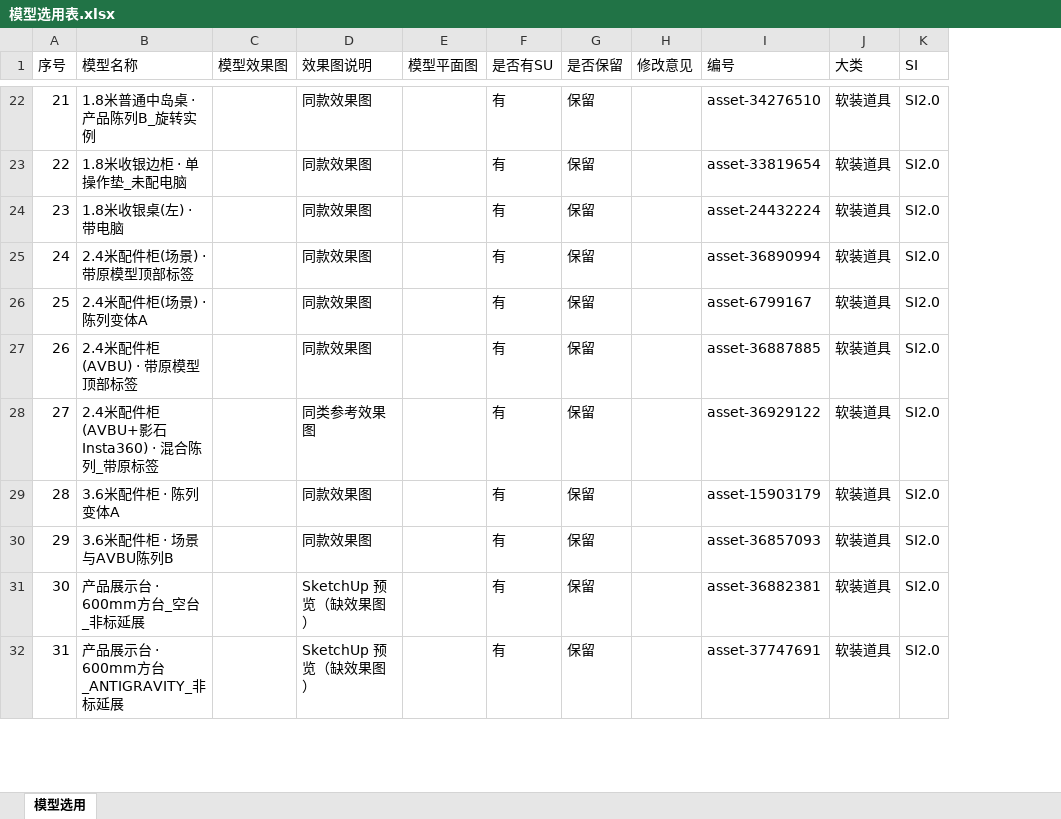
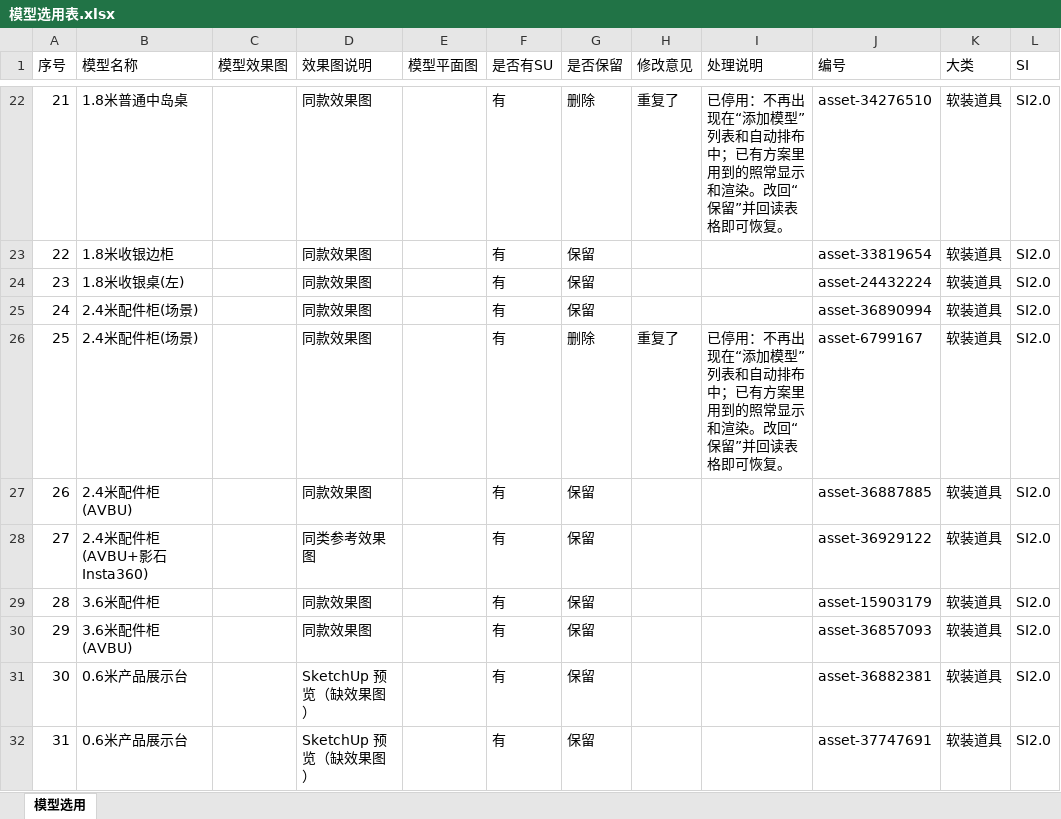
Before and after one commit to aeroooooplane/Store-Design, an Excel workbook: 资源库/模型选用表.xlsx, sheet 模型选用, drawn as a sheet; only a part is shown, gaps mark what is left out; values as stored, in another font and other column widths than the file's, no cell formats; charts and pictures not drawn; the diff covers the shown part only; the diff names each change by its address in the sheet, - before the commit and + after, or states it on an @@ line.

```diff
--- a/资源库/模型选用表.xlsx (sheet 模型选用)
+++ b/资源库/模型选用表.xlsx (sheet 模型选用)
+column I (处理说明), rows 22-26: 已停用：不再出现在“添加模型”列表和自动排布中；已有方案里用到的照常显示和渲染。改回“保留”并回读表格即可恢复。 |  |  |  | 已停用：不再出现在“添加模型”列表和自动排布中；已有方案里用到的照常显示和渲染。改回“保留”并回读表格即可恢复。
-B22 (模型名称): 1.8米普通中岛桌 · 产品陈列B_旋转实例
+B22 (模型名称): 1.8米普通中岛桌
-G22 (是否保留): 保留
+G22 (是否保留): 删除
-H22 (修改意见): (empty)
+H22 (修改意见): 重复了
-B23 (模型名称): 1.8米收银边柜 · 单操作垫_未配电脑
+B23 (模型名称): 1.8米收银边柜
-B24 (模型名称): 1.8米收银桌(左) · 带电脑
+B24 (模型名称): 1.8米收银桌(左)
-B25 (模型名称): 2.4米配件柜(场景) · 带原模型顶部标签
+B25 (模型名称): 2.4米配件柜(场景)
-B26 (模型名称): 2.4米配件柜(场景) · 陈列变体A
+B26 (模型名称): 2.4米配件柜(场景)
-G26 (是否保留): 保留
+G26 (是否保留): 删除
-H26 (修改意见): (empty)
+H26 (修改意见): 重复了
-B27 (模型名称): 2.4米配件柜(AVBU) · 带原模型顶部标签
+B27 (模型名称): 2.4米配件柜(AVBU)
-B28 (模型名称): 2.4米配件柜(AVBU+影石Insta360) · 混合陈列_带原标签
+B28 (模型名称): 2.4米配件柜(AVBU+影石Insta360)
-B29 (模型名称): 3.6米配件柜 · 陈列变体A
+B29 (模型名称): 3.6米配件柜
-B30 (模型名称): 3.6米配件柜 · 场景与AVBU陈列B
+B30 (模型名称): 3.6米配件柜(AVBU)
-B31 (模型名称): 产品展示台 · 600mm方台_空台_非标延展
+B31 (模型名称): 0.6米产品展示台
-B32 (模型名称): 产品展示台 · 600mm方台_ANTIGRAVITY_非标延展
+B32 (模型名称): 0.6米产品展示台
```
Also changed, not shown: 123 edited cells elsewhere in this sheet, cell formats, charts or pictures, 45 other files.
